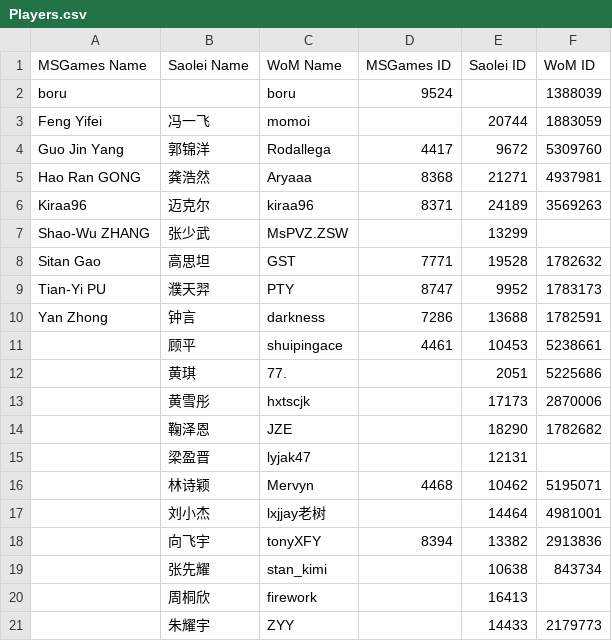
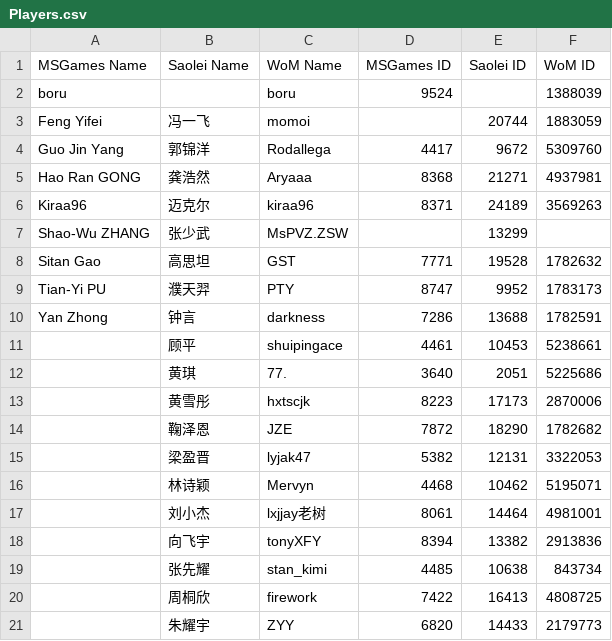
Before and after one commit to putianyi889/Gold-Sheep-Cup, a CSV file: Guides/Players.csv, drawn as a sheet.

Commit message:
Update Players.csv

```diff
--- a/Guides/Players.csv
+++ b/Guides/Players.csv
@@ -11,11 +11,11 @@ Yan Zhong,钟言,darkness,7286,13688,1782591
 ,顾平,shuipingace,4461,10453,5238661
-,黄琪,77.,,2051,5225686
-,黄雪彤,hxtscjk,,17173,2870006
-,鞠泽恩,JZE,,18290,1782682
-,梁盈晋,lyjak47,,12131,
+,黄琪,77.,3640,2051,5225686
+,黄雪彤,hxtscjk,8223,17173,2870006
+,鞠泽恩,JZE,7872,18290,1782682
+,梁盈晋,lyjak47,5382,12131,3322053
 ,林诗颖,Mervyn,4468,10462,5195071
-,刘小杰,lxjjay老树,,14464,4981001
+,刘小杰,lxjjay老树,8061,14464,4981001
 ,向飞宇,tonyXFY,8394,13382,2913836
-,张先耀,stan_kimi,,10638,843734
-,周桐欣,firework,,16413,
-,朱耀宇,ZYY,,14433,2179773
+,张先耀,stan_kimi,4485,10638,843734
+,周桐欣,firework,7422,16413,4808725
+,朱耀宇,ZYY,6820,14433,2179773
```
